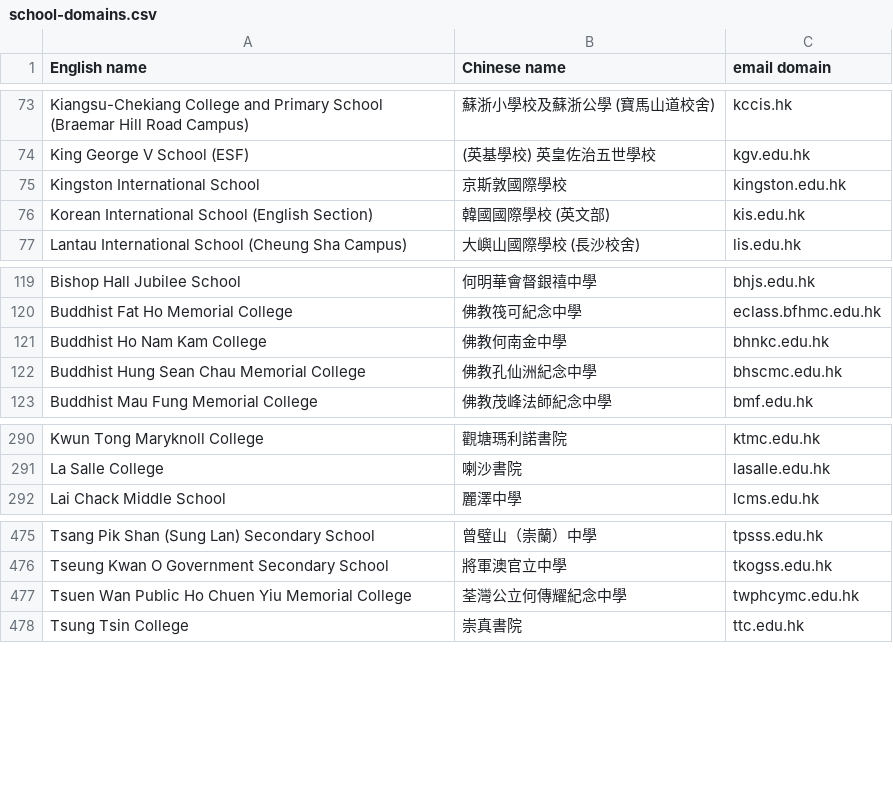
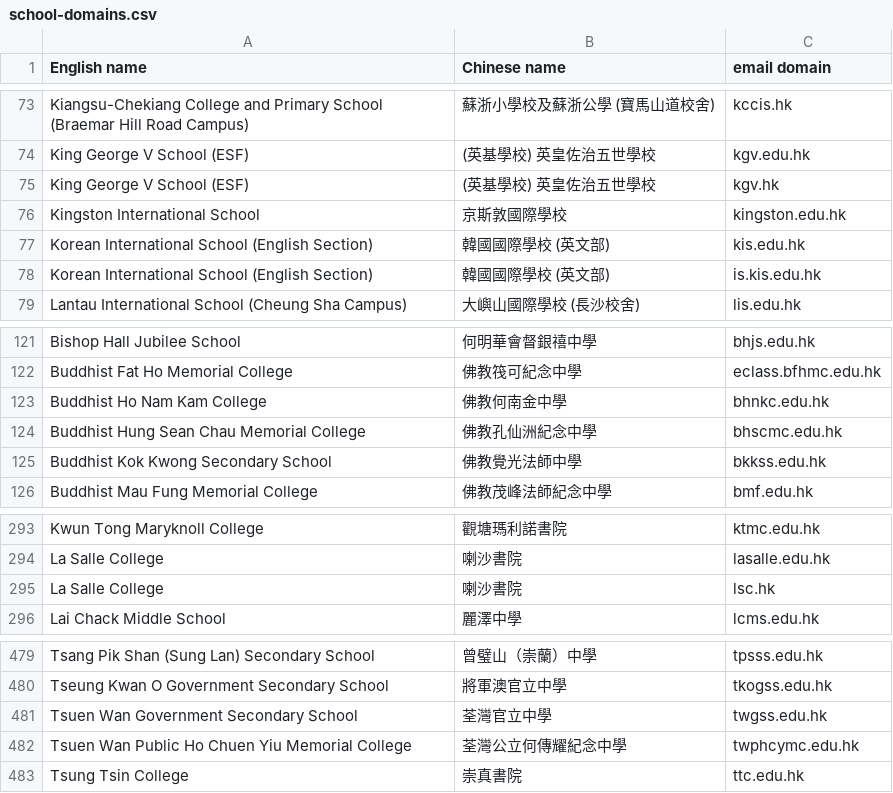
Before and after one commit to iamsteveng/loco-marketing, a CSV file: data/school-domains/school-domains.csv, drawn as a sheet; only a part is shown, gaps mark what is left out; the diff names each change by its address in the sheet, - before the commit and + after, or states it on an @@ line.

```diff
--- a/data/school-domains/school-domains.csv
+++ b/data/school-domains/school-domains.csv
+row 75: King George V School (ESF) | (英基學校) 英皇佐治五世學校 | kgv.hk
+row 78: Korean International School (English Section) | 韓國國際學校 (英文部) | is.kis.edu.hk
+row 125: Buddhist Kok Kwong Secondary School | 佛教覺光法師中學 | bkkss.edu.hk
+row 295: La Salle College | 喇沙書院 | lsc.hk
+row 481: Tsuen Wan Government Secondary School | 荃灣官立中學 | twgss.edu.hk
```
Also changed, not shown: 1 other file.
